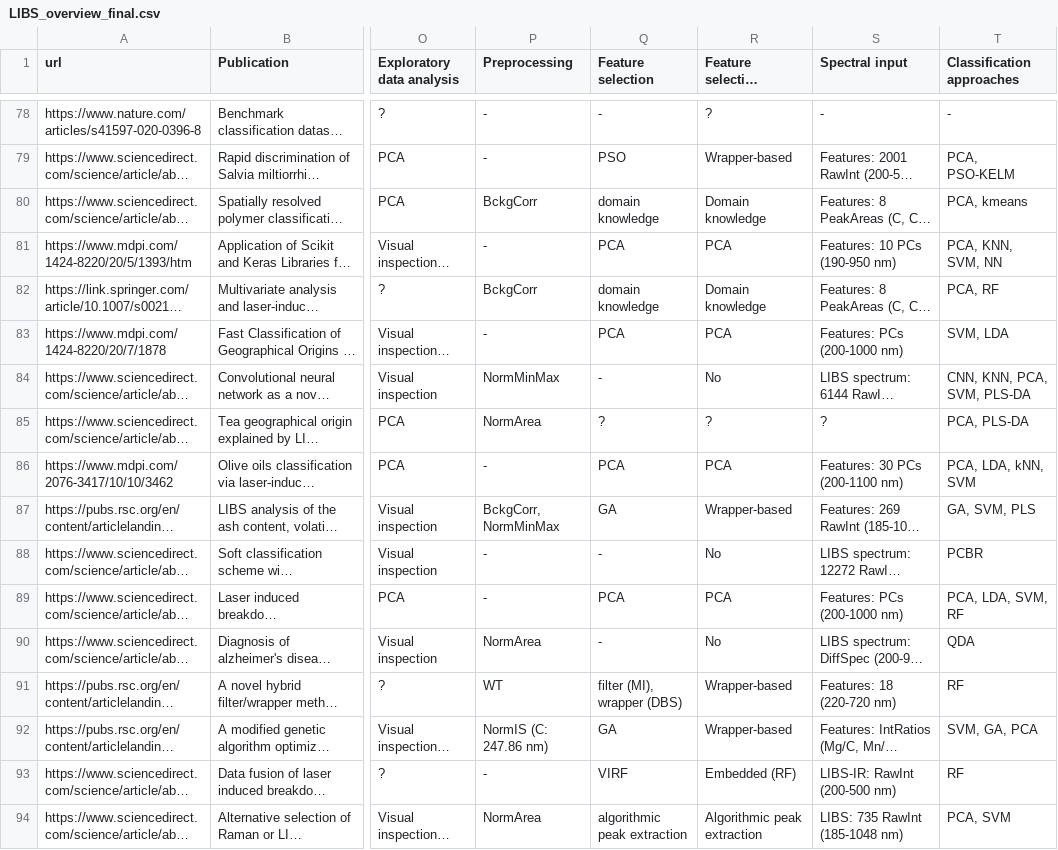
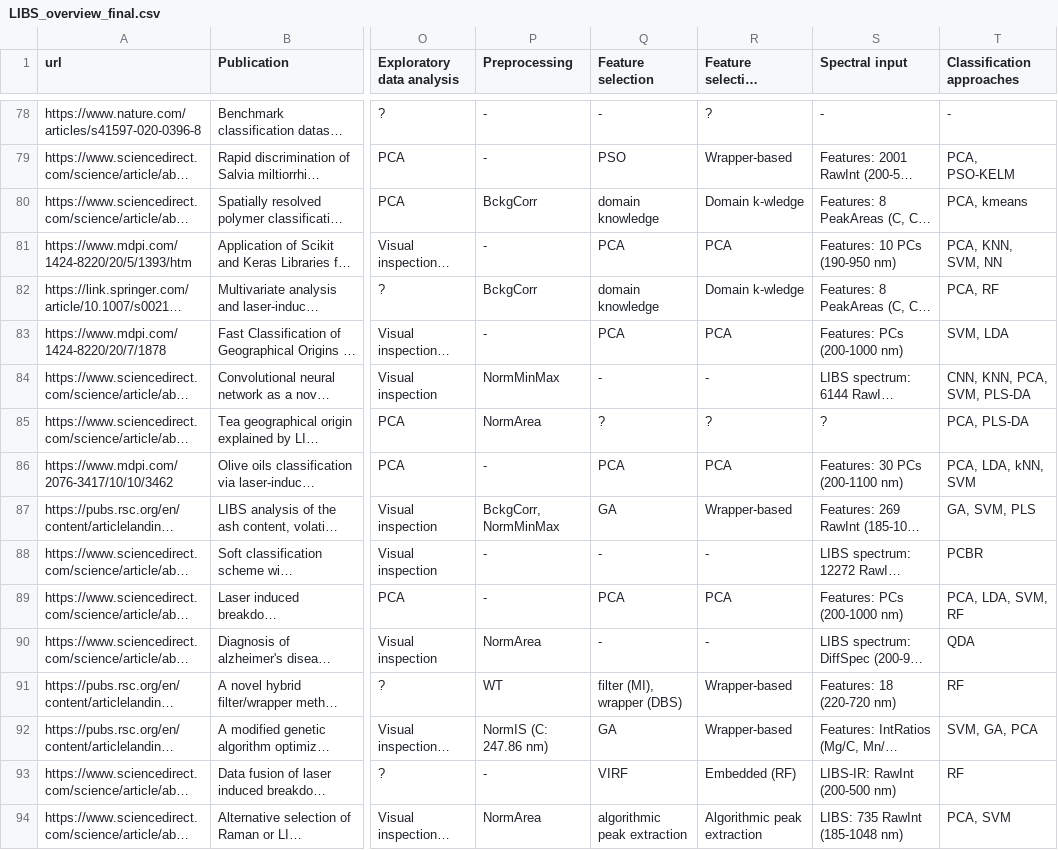
Before and after one commit to gajzuz/binder-bokehh-test, a CSV file: bokeh-app/LIBS_overview_final.csv, drawn as a sheet; only a part is shown, gaps mark what is left out; long unchanged cells end in …; the diff covers the shown part only; the diff names each change by its address in the sheet, - before the commit and + after, or states it on an @@ line.

```diff
--- a/bokeh-app/LIBS_overview_final.csv
+++ b/bokeh-app/LIBS_overview_final.csv
-R80 (Feature selection approach): Domain knowledge
+R80 (Feature selection approach): Domain k-wledge
-R82 (Feature selection approach): Domain knowledge
+R82 (Feature selection approach): Domain k-wledge
-R84 (Feature selection approach): No
+R84 (Feature selection approach): -
-R88 (Feature selection approach): No
+R88 (Feature selection approach): -
-R90 (Feature selection approach): No
+R90 (Feature selection approach): -
```
Also changed, not shown: 47 edited cells elsewhere in this file.
